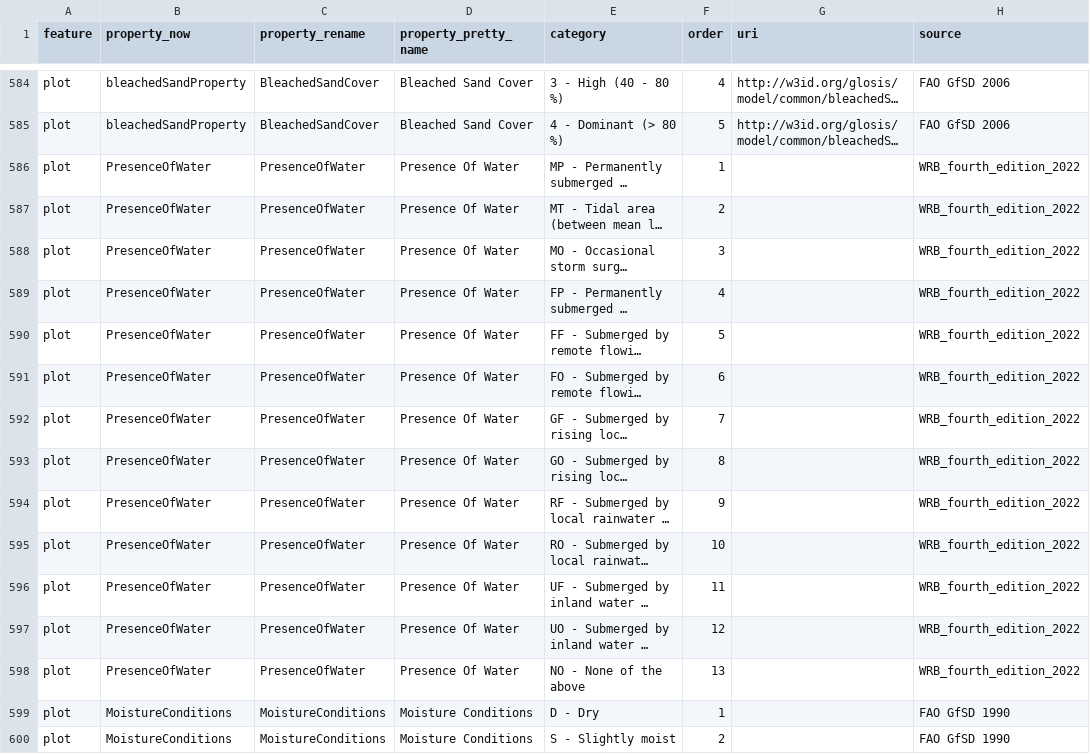
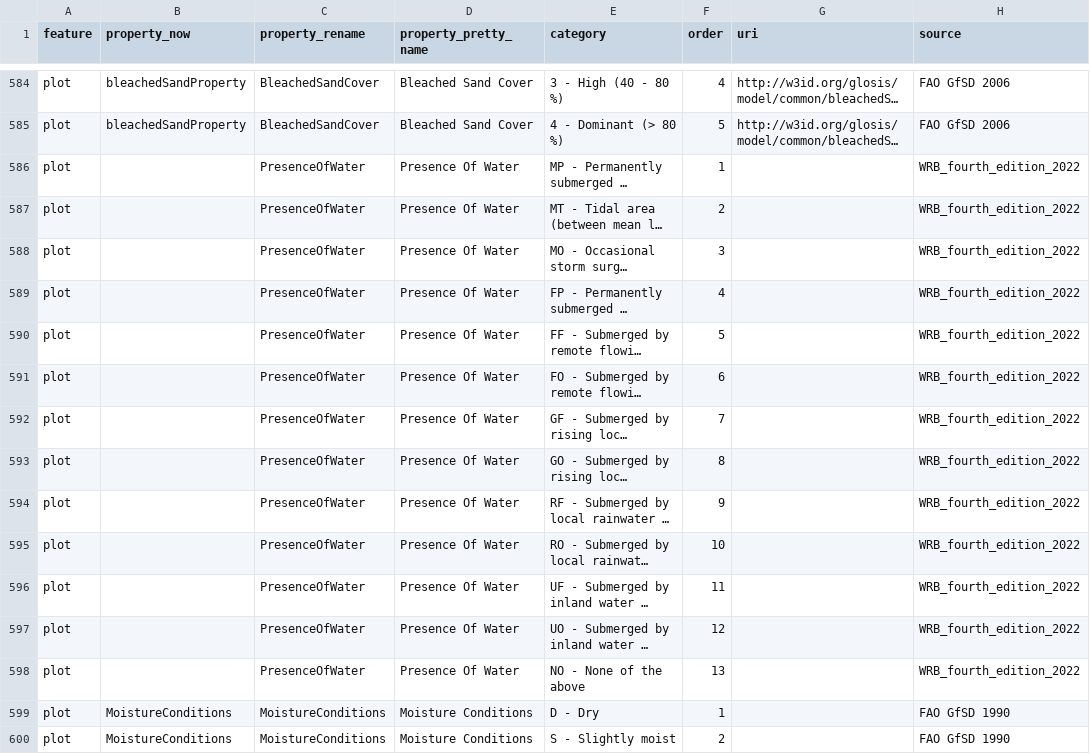
Before and after one commit to FAO-SID/GloSIS, a TSV file: glosis-db/versions/glosis-db_vocab.tsv, drawn as a sheet; only a part is shown, gaps mark what is left out; long unchanged cells end in …; the diff names each change by its address in the sheet, - before the commit and + after, or states it on an @@ line.

```diff
--- a/glosis-db/versions/glosis-db_vocab.tsv
+++ b/glosis-db/versions/glosis-db_vocab.tsv
-B586:B598 (property_now): PresenceOfWater
+B586:B598 (property_now): (empty)
```
